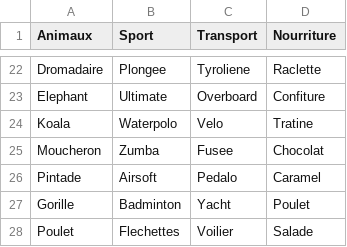
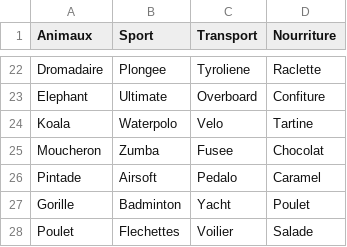
Before and after one commit to Pierre-Faure/Projet_python, a CSV file: data/motscsv.csv, drawn as a sheet; only a part is shown, gaps mark what is left out.

```diff
--- a/data/motscsv.csv
+++ b/data/motscsv.csv
@@ -23,3 +23,3 @@ Dromadaire;Plongee;Tyroliene;Raclette
 Elephant;Ultimate;Overboard;Confiture
-Koala;Waterpolo;Velo;Tratine
+Koala;Waterpolo;Velo;Tartine
 Moucheron;Zumba;Fusee;Chocolat
```
Also changed, not shown: 1 other file.
